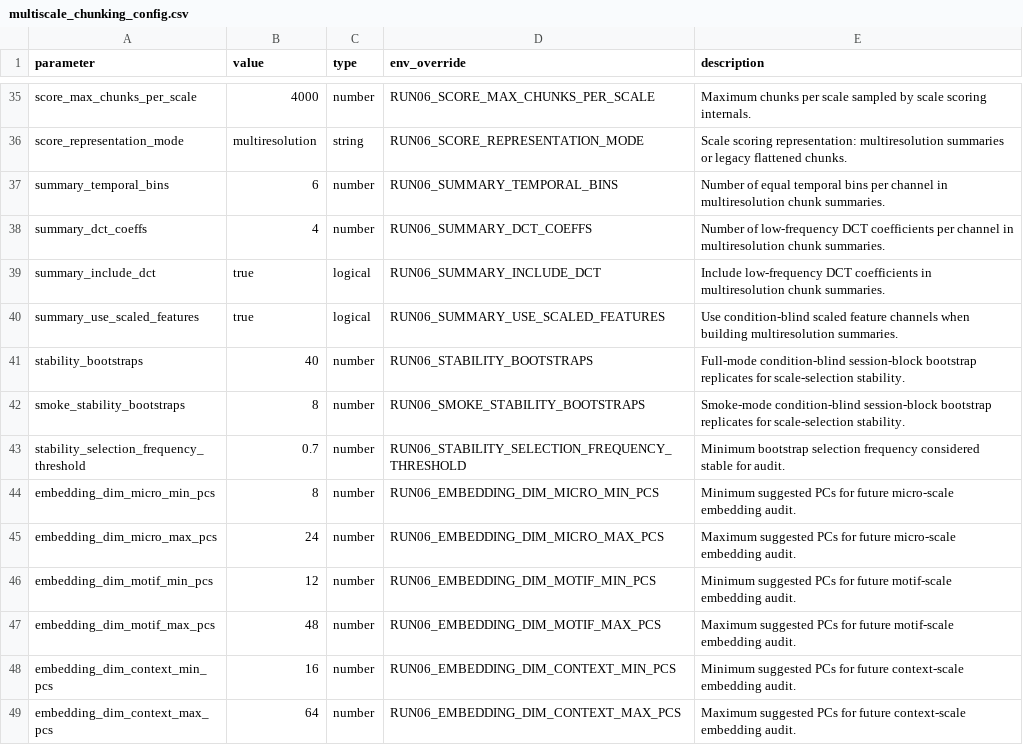
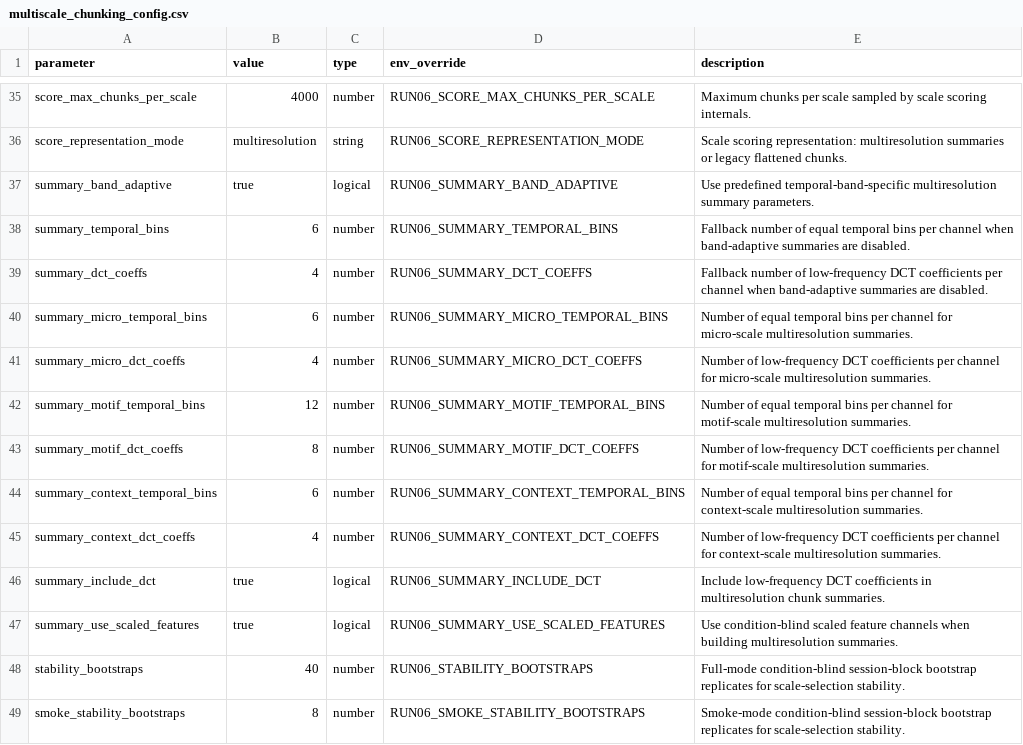
Before and after one commit to mikislin/dyadic-social-motifs, a CSV file: config/multiscale_chunking_config.csv, drawn as a sheet; only a part is shown, gaps mark what is left out; the shorter side is filled out with more unchanged rows.

```diff
--- a/config/multiscale_chunking_config.csv
+++ b/config/multiscale_chunking_config.csv
@@ -36,4 +36,11 @@ score_max_chunks_per_scale,4000,number,RUN06_SCORE_MAX_CHUNKS_PER_SCALE,Maximum
 score_representation_mode,multiresolution,string,RUN06_SCORE_REPRESENTATION_MODE,Scale scoring representation: multiresolution summaries or legacy flattened chunks.
-summary_temporal_bins,6,number,RUN06_SUMMARY_TEMPORAL_BINS,Number of equal temporal bins per channel in multiresolution chunk summaries.
-summary_dct_coeffs,4,number,RUN06_SUMMARY_DCT_COEFFS,Number of low-frequency DCT coefficients per channel in multiresolution chunk summaries.
+summary_band_adaptive,true,logical,RUN06_SUMMARY_BAND_ADAPTIVE,Use predefined temporal-band-specific multiresolution summary parameters.
+summary_temporal_bins,6,number,RUN06_SUMMARY_TEMPORAL_BINS,Fallback number of equal temporal bins per channel when band-adaptive summaries are disabled.
+summary_dct_coeffs,4,number,RUN06_SUMMARY_DCT_COEFFS,Fallback number of low-frequency DCT coefficients per channel when band-adaptive summaries are disabled.
+summary_micro_temporal_bins,6,number,RUN06_SUMMARY_MICRO_TEMPORAL_BINS,Number of equal temporal bins per channel for micro-scale multiresolution summaries.
+summary_micro_dct_coeffs,4,number,RUN06_SUMMARY_MICRO_DCT_COEFFS,Number of low-frequency DCT coefficients per channel for micro-scale multiresolution summaries.
+summary_motif_temporal_bins,12,number,RUN06_SUMMARY_MOTIF_TEMPORAL_BINS,Number of equal temporal bins per channel for motif-scale multiresolution summaries.
+summary_motif_dct_coeffs,8,number,RUN06_SUMMARY_MOTIF_DCT_COEFFS,Number of low-frequency DCT coefficients per channel for motif-scale multiresolution summaries.
+summary_context_temporal_bins,6,number,RUN06_SUMMARY_CONTEXT_TEMPORAL_BINS,Number of equal temporal bins per channel for context-scale multiresolution summaries.
+summary_context_dct_coeffs,4,number,RUN06_SUMMARY_CONTEXT_DCT_COEFFS,Number of low-frequency DCT coefficients per channel for context-scale multiresolution summaries.
 summary_include_dct,true,logical,RUN06_SUMMARY_INCLUDE_DCT,Include low-frequency DCT coefficients in multiresolution chunk summaries.
```
Also changed, not shown: 6 other files.
